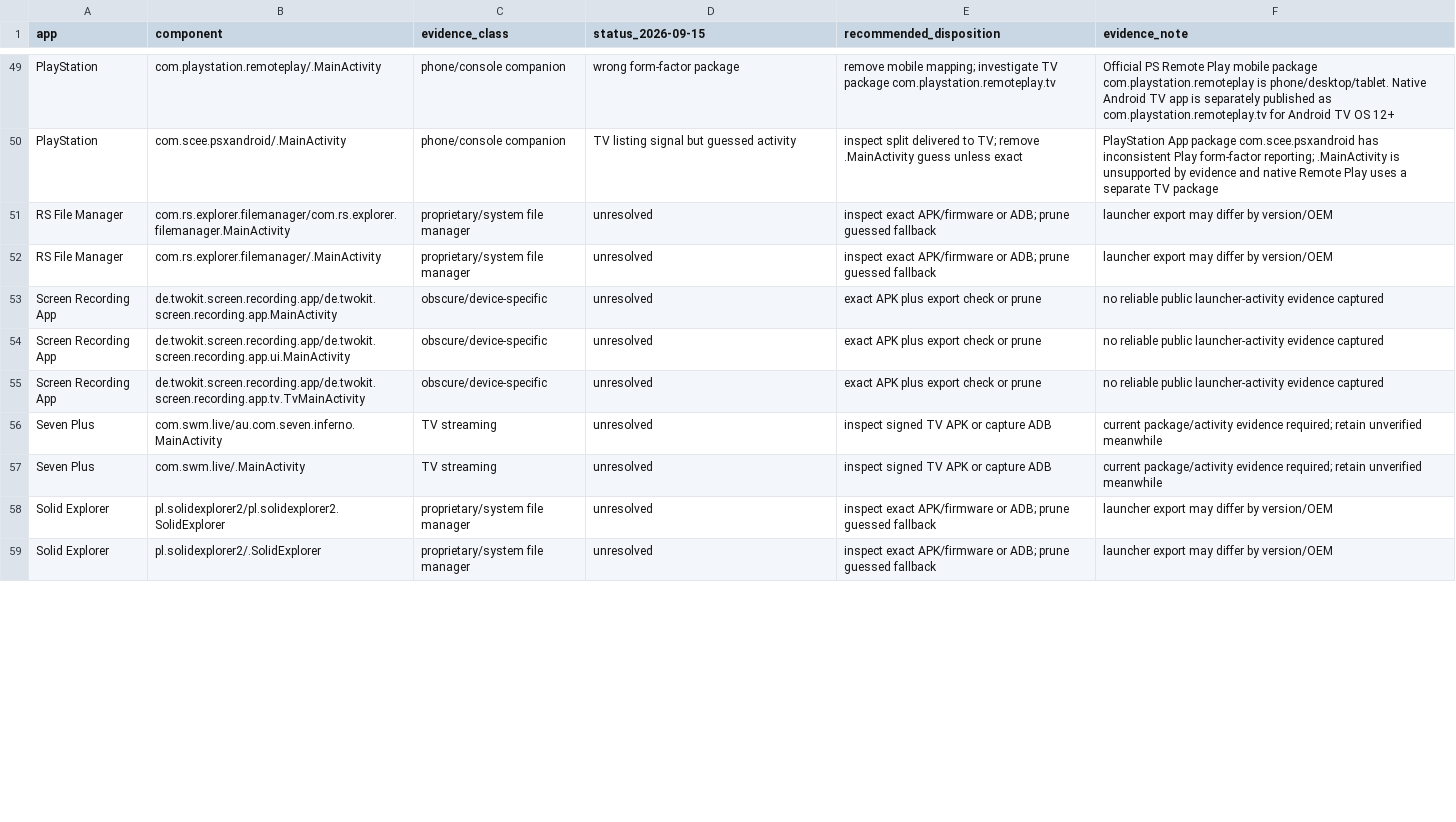
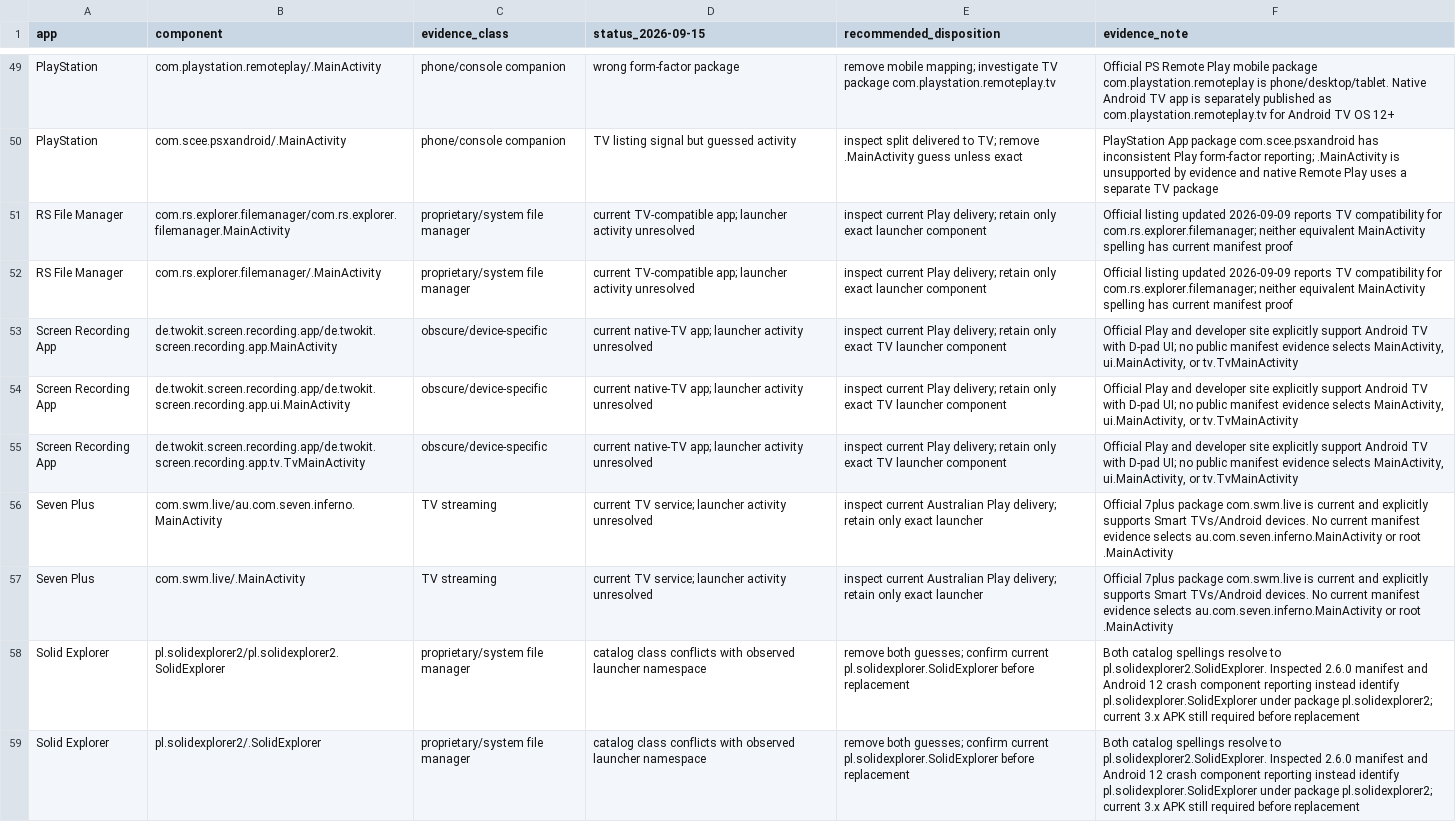
Before and after one commit to brevityA/CoreBuildsApps, a CSV file: docs/research/unverified-mapping-disposition-2026-09-15.csv, drawn as a sheet; only a part is shown, gaps mark what is left out; the diff covers the shown part only; the diff names each change by its address in the sheet, - before the commit and + after, or states it on an @@ line.

Commit message:
docs: complete mapping disposition research
Co-authored-by: arena-agent <297053741+arena-agent@users.noreply.github.com>

```diff
--- a/docs/research/unverified-mapping-disposition-2026-09-15.csv
+++ b/docs/research/unverified-mapping-disposition-2026-09-15.csv
-D51:D52 (status_2026-09-15): unresolved
+D51:D52 (status_2026-09-15): current TV-compatible app; launcher activity unresolved
-E51:E52 (recommended_disposition): inspect exact APK/firmware or ADB; prune guessed fallback
+E51:E52 (recommended_disposition): inspect current Play delivery; retain only exact launcher component
-F51:F52 (evidence_note): launcher export may differ by version/OEM
+F51:F52 (evidence_note): Official listing updated 2026-09-09 reports TV compatibility for com.rs.explorer.filemanager; neither equivalent MainActivity spelling has current manifest proof
-D53:D55 (status_2026-09-15): unresolved
+D53:D55 (status_2026-09-15): current native-TV app; launcher activity unresolved
-E53:E55 (recommended_disposition): exact APK plus export check or prune
+E53:E55 (recommended_disposition): inspect current Play delivery; retain only exact TV launcher component
-F53:F55 (evidence_note): no reliable public launcher-activity evidence captured
+F53:F55 (evidence_note): Official Play and developer site explicitly support Android TV with D-pad UI; no public manifest evidence selects MainActivity, ui.MainActivity, or tv.TvMainActivity
-D56:D57 (status_2026-09-15): unresolved
+D56:D57 (status_2026-09-15): current TV service; launcher activity unresolved
-E56:E57 (recommended_disposition): inspect signed TV APK or capture ADB
+E56:E57 (recommended_disposition): inspect current Australian Play delivery; retain only exact launcher
-F56:F57 (evidence_note): current package/activity evidence required; retain unverified meanwhile
+F56:F57 (evidence_note): Official 7plus package com.swm.live is current and explicitly supports Smart TVs/Android devices. No current manifest evidence selects au.com.seven.inferno.MainActivity or root .MainActivity
-D58:D59 (status_2026-09-15): unresolved
+D58:D59 (status_2026-09-15): catalog class conflicts with observed launcher namespace
-E58:E59 (recommended_disposition): inspect exact APK/firmware or ADB; prune guessed fallback
+E58:E59 (recommended_disposition): remove both guesses; confirm current pl.solidexplorer.SolidExplorer before replacement
-F58:F59 (evidence_note): launcher export may differ by version/OEM
+F58:F59 (evidence_note): Both catalog spellings resolve to pl.solidexplorer2.SolidExplorer. Inspected 2.6.0 manifest and Android 12 crash component reporting instead identify pl.solidexplorer.SolidExplorer under package pl.solidexplorer2; current 3.x APK still required before replacement
```
Also changed, not shown: 42 edited cells elsewhere in this file, 1 other file.
